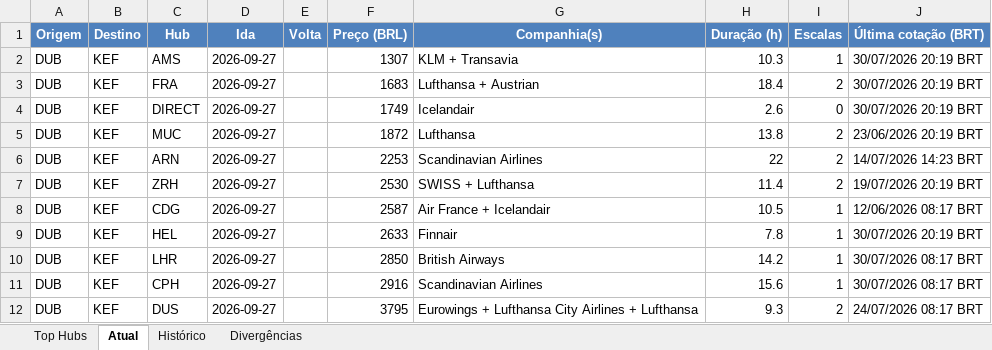
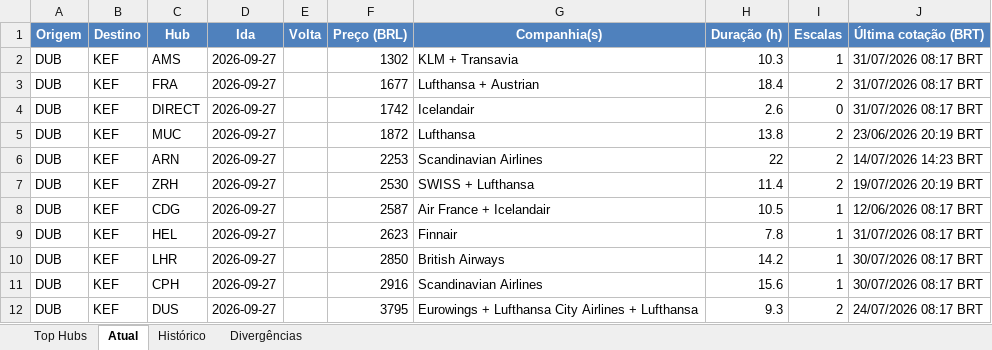
Before and after one commit to VoxJurTech/flight-monitor-dub-kef, an Excel workbook: docs/flights.xlsx, sheet Atual, drawn as a sheet; values as stored, in another font and other column widths than the file's, no borders; conditional formats not drawn; the diff names each change by its address in the sheet, - before the commit and + after, or states it on an @@ line.

```diff
--- a/docs/flights.xlsx (sheet Atual)
+++ b/docs/flights.xlsx (sheet Atual)
-F2 (Preço (BRL)): 1307
+F2 (Preço (BRL)): 1302
-J2:J4 (Última cotação (BRT)): 30/07/2026 20:19 BRT
+J2:J4 (Última cotação (BRT)): 31/07/2026 08:17 BRT
-F3 (Preço (BRL)): 1683
+F3 (Preço (BRL)): 1677
-F4 (Preço (BRL)): 1749
+F4 (Preço (BRL)): 1742
-F9 (Preço (BRL)): 2633
+F9 (Preço (BRL)): 2623
-J9 (Última cotação (BRT)): 30/07/2026 20:19 BRT
+J9 (Última cotação (BRT)): 31/07/2026 08:17 BRT
```
Also changed, not shown: sheet Histórico, sheet Top Hubs, 2 other files.
